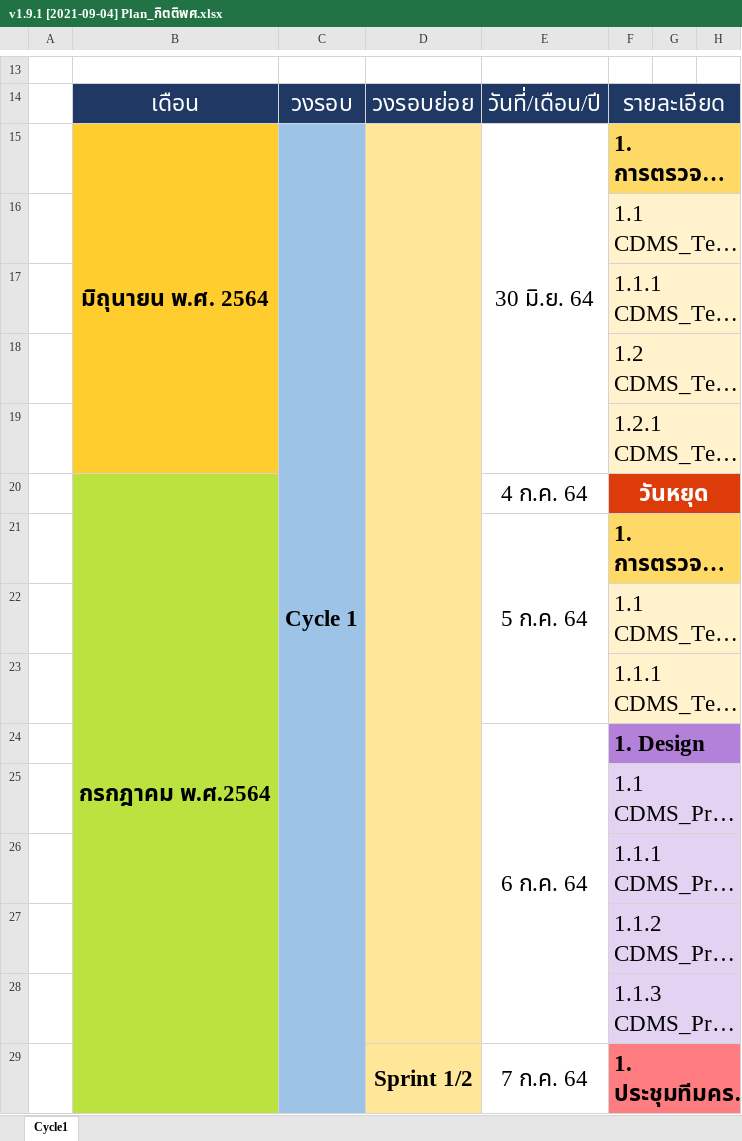
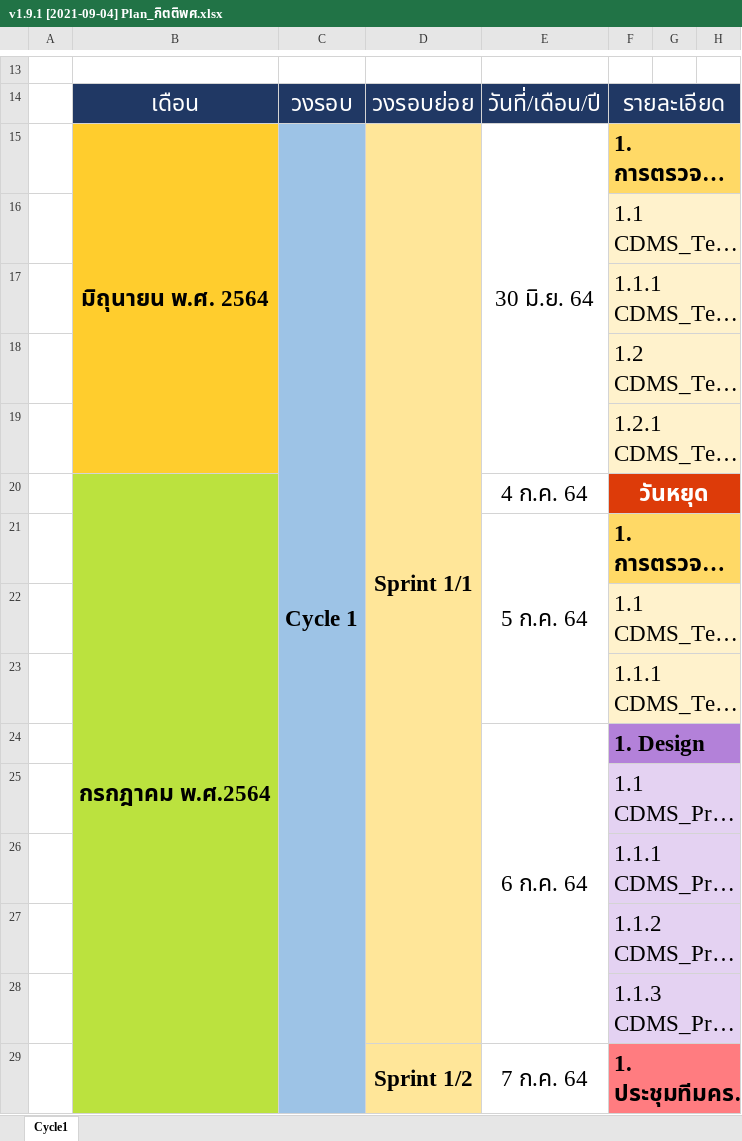
Before and after one commit to wirat0155/team4, an Excel workbook: แผน/แผนเดี่ยว/v1.9.1 [2021-09-04] Plan_กิตติพศ.xlsx, sheet Cycle1, drawn as a sheet; only a part is shown, gaps mark what is left out; long unchanged cells end in …; values as stored, in another font and other column widths than the file's, no borders; charts and pictures not drawn; removed rows and columns are numbered as before the commit, all else as after; the diff covers the shown part only; the diff names each change by its address in the sheet, - before the commit and + after, or states it on an @@ line.

```diff
--- a/แผน/แผนเดี่ยว/v1.9.1 [2021-09-04] Plan_กิตติพศ.xlsx (sheet Cycle1)
+++ b/แผน/แผนเดี่ยว/v1.9.1 [2021-09-04] Plan_กิตติพศ.xlsx (sheet Cycle1)
-C15:C210 merged
+C15:C39 merged
-D15: (empty)
+D15: Sprint 1/1
-B20:B125 merged
+B20:B39 merged
-D29:D56 merged
+D29:D39 merged
```
Also changed, not shown: 10 added rows, 2 removed rows, 7 edited cells, cell formats and merged cells elsewhere in this sheet, แผน/แผนเดี่ยว/v1.9.1 [2021-09-04] Plan_ทัศวรรณ.xlsx, แผน/แผนเดี่ยว/v1.9.1 [2021-09-04] Plan_ธนาธิป.xlsx, 2 other files.
